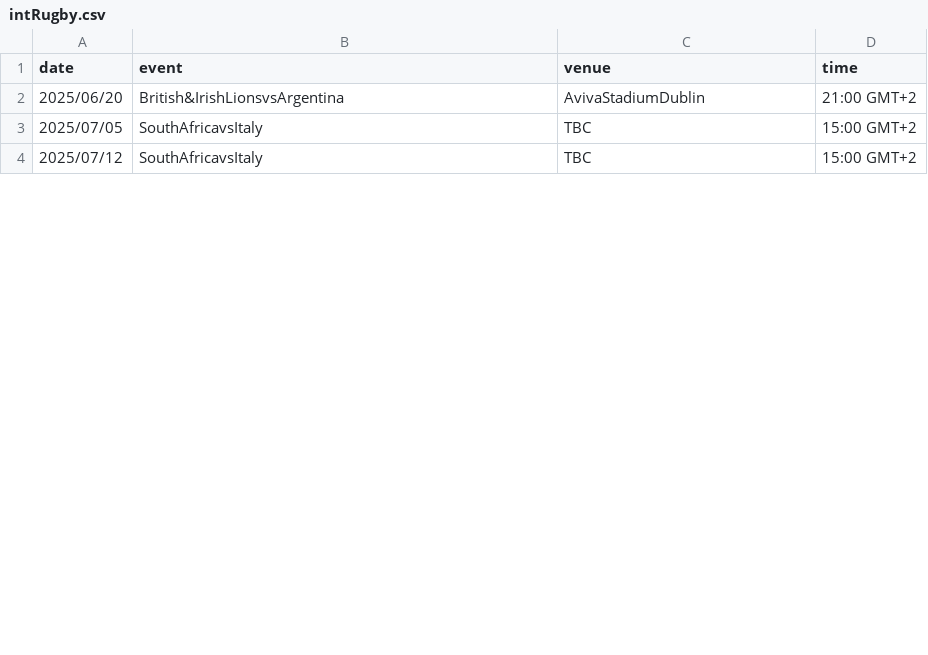
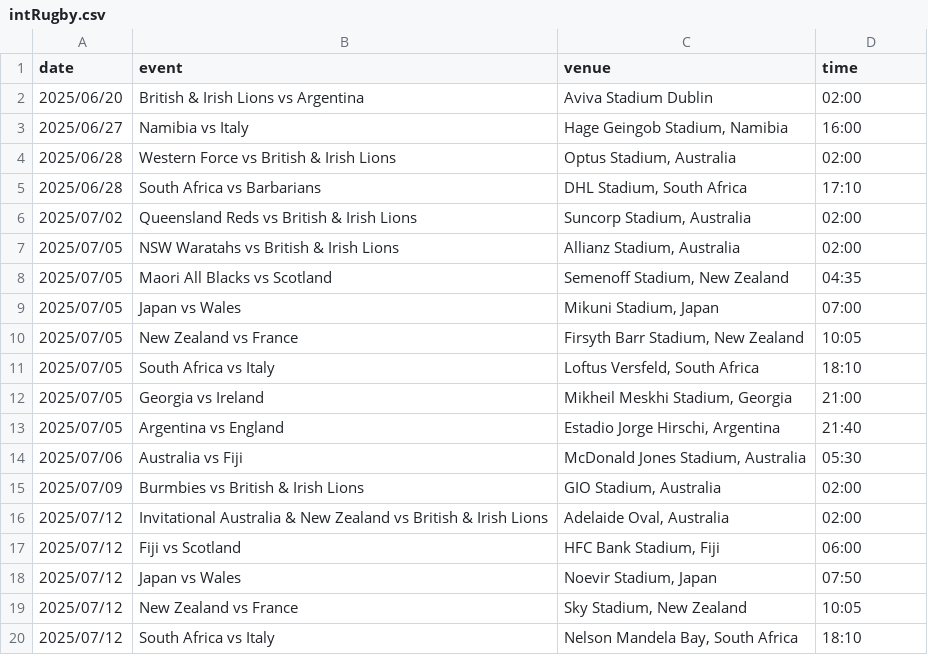
Before and after one commit to mrp36126/motorsport, a CSV file: data/intRugby.csv, drawn as a sheet; only a part is shown; the diff covers the shown part only.

Commit message:
Update intRugby.csv

```diff
--- a/data/intRugby.csv
+++ b/data/intRugby.csv
@@ -1,4 +1,20 @@
 date;event;venue;time
-2025/06/20;British&IrishLionsvsArgentina;AvivaStadiumDublin;21:00 GMT+2
-2025/07/05;SouthAfricavsItaly;TBC;15:00 GMT+2
-2025/07/12;SouthAfricavsItaly;TBC;15:00 GMT+2
+2025/06/20;British & Irish Lions vs Argentina;Aviva Stadium Dublin;02:00
+2025/06/27;Namibia vs Italy; Hage Geingob Stadium, Namibia;16:00
+2025/06/28;Western Force vs British & Irish Lions; Optus Stadium, Australia;02:00
+2025/06/28;South Africa vs Barbarians;DHL Stadium, South Africa;17:10
+2025/07/02;Queensland Reds vs British & Irish Lions; Suncorp Stadium, Australia;02:00
+2025/07/05;NSW Waratahs vs British & Irish Lions;Allianz Stadium, Australia;02:00
+2025/07/05;Maori All Blacks vs Scotland;Semenoff Stadium, New Zealand;04:35
+2025/07/05;Japan vs Wales;Mikuni Stadium, Japan;07:00
+2025/07/05;New Zealand vs France; Firsyth Barr Stadium, New Zealand;10:05
+2025/07/05;South Africa vs Italy;Loftus Versfeld, South Africa;18:10
+2025/07/05;Georgia vs Ireland;Mikheil Meskhi Stadium, Georgia;21:00
+2025/07/05;Argentina vs England;Estadio Jorge Hirschi, Argentina;21:40
+2025/07/06;Australia vs Fiji;McDonald Jones Stadium, Australia;05:30
+2025/07/09;Burmbies vs British & Irish Lions;GIO Stadium, Australia;02:00
+2025/07/12;Invitational Australia & New Zealand vs British & Irish Lions;Adelaide Oval, Australia;02:00
+2025/07/12;Fiji vs Scotland;HFC Bank Stadium, Fiji;06:00
+2025/07/12;Japan vs Wales;Noevir Stadium, Japan;07:50
+2025/07/12;New Zealand vs France;Sky Stadium, New Zealand;10:05
+2025/07/12;South Africa vs Italy;Nelson Mandela Bay, South Africa;18:10
```
Also changed, not shown: 7 added rows and 6 edited cells elsewhere in this file.
